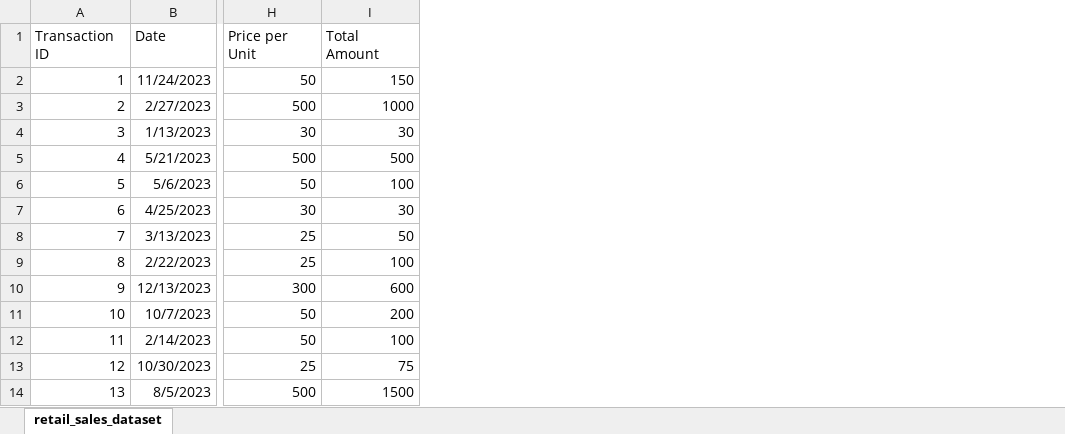
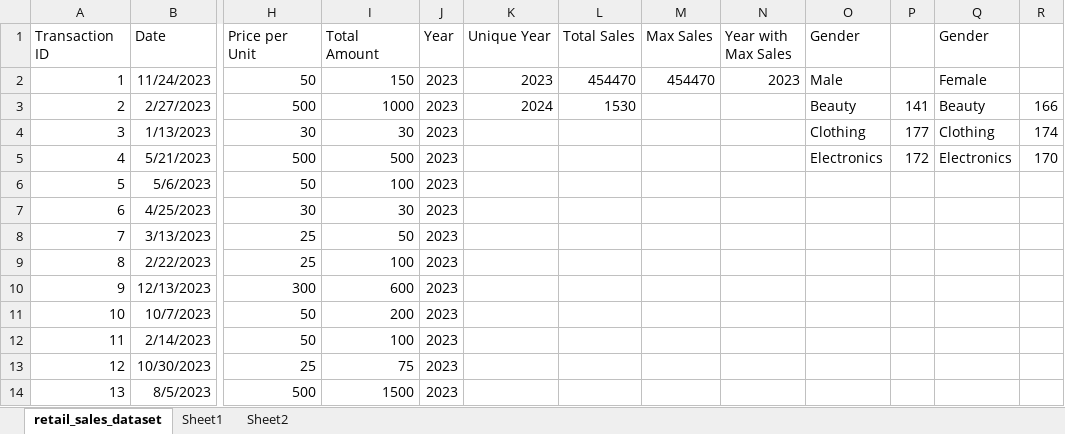
Before and after one commit to teniola-joe/Retail-sales-Analysis, an Excel workbook: retail_sales_dataset.xlsx, sheet retail_sales_dataset, drawn as a sheet; only a part is shown, gaps mark what is left out; values as stored, in another font and other column widths than the file's, no borders; the diff names each change by its address in the sheet, - before the commit and + after, or states it on an @@ line.

```diff
--- a/retail_sales_dataset.xlsx (sheet retail_sales_dataset)
+++ b/retail_sales_dataset.xlsx (sheet retail_sales_dataset)
+sheet tab: Sheet1
+sheet tab: Sheet2
+column J (Year), rows 2-14: all 2023
+column K (Unique Year), rows 2-3: 2023 | 2024
+column L (Total Sales), rows 2-3: 454470 | 1530
+column M (Max Sales), row 2: 454470
+column N (Year with Max Sales), row 2: 2023
+column O (Gender), rows 2-5: Male | Beauty | Clothing | Electronics
+column P, rows 3-5: 141 | 177 | 172
+column Q (Gender), rows 2-5: Female | Beauty | Clothing | Electronics
+column R, rows 3-5: 166 | 174 | 170
```
Also changed, not shown: charts or pictures, 1 other file.
